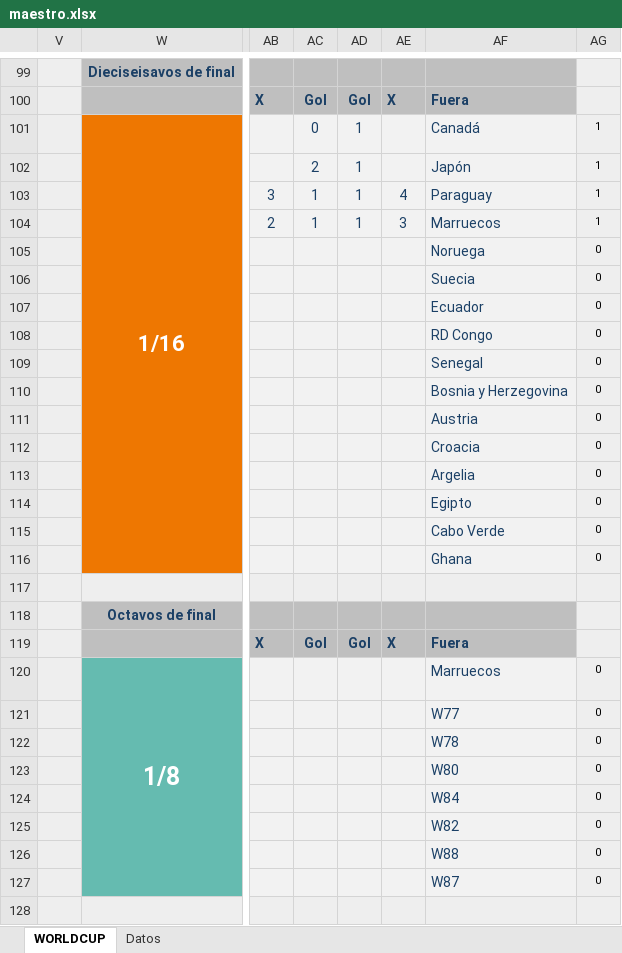
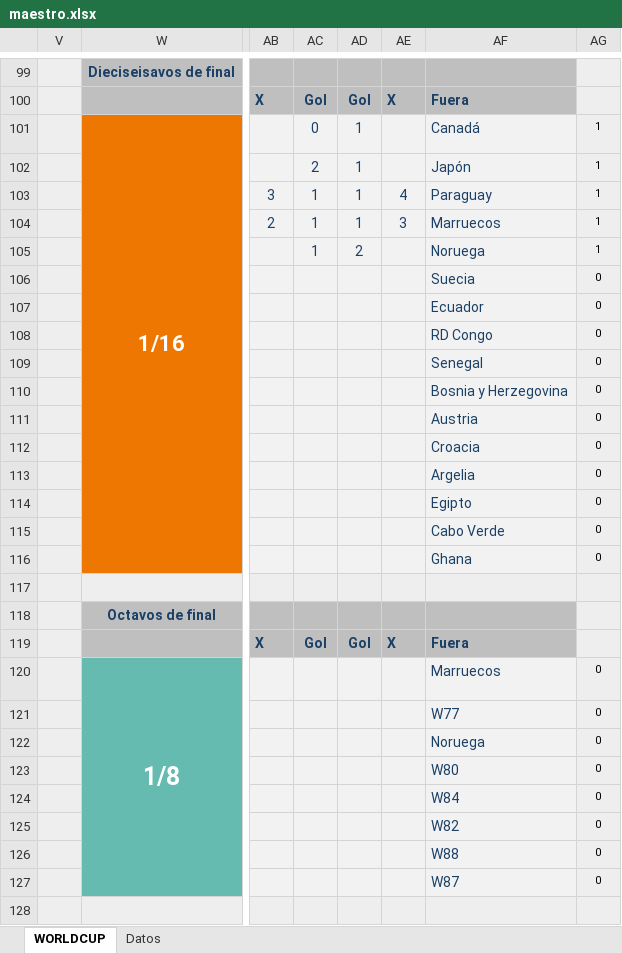
Before and after one commit to agay7/porra_mundial, an Excel workbook: data/maestro.xlsx, sheet WORLDCUP, drawn as a sheet; only a part is shown, gaps mark what is left out; values as stored, in another font and other column widths than the file's, no borders; conditional formats not drawn; the diff names each change by its address in the sheet, - before the commit and + after, or states it on an @@ line.

```diff
--- a/data/maestro.xlsx (sheet WORLDCUP)
+++ b/data/maestro.xlsx (sheet WORLDCUP)
-AC105: (empty)
+AC105: 1
-AD105: (empty)
+AD105: 2
-AG105: 0
+AG105: 1
-AF122: W78
+AF122: Noruega
```
Also changed, not shown: sheet Datos, hidden cells, clasificacion.xlsx, 2 other files.
